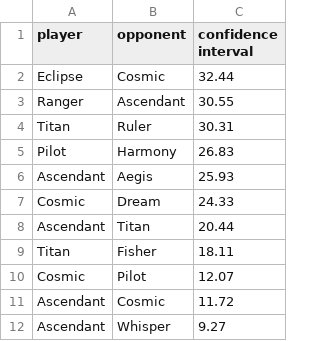
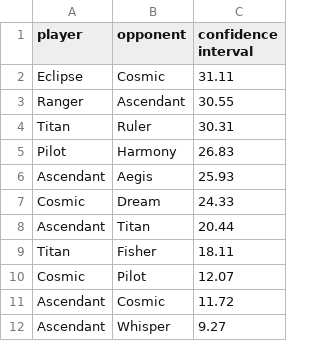
Before and after one commit to PaMeirelles/cpp-santorini, a CSV file: confidence_interval.csv, drawn as a sheet.

```diff
--- a/confidence_interval.csv
+++ b/confidence_interval.csv
@@ -1,3 +1,3 @@
 player,opponent,confidence interval
-Eclipse,Cosmic,32.44
+Eclipse,Cosmic,31.11
 Ranger,Ascendant,30.55
```
Also changed, not shown: matches.csv, 51 other files.
